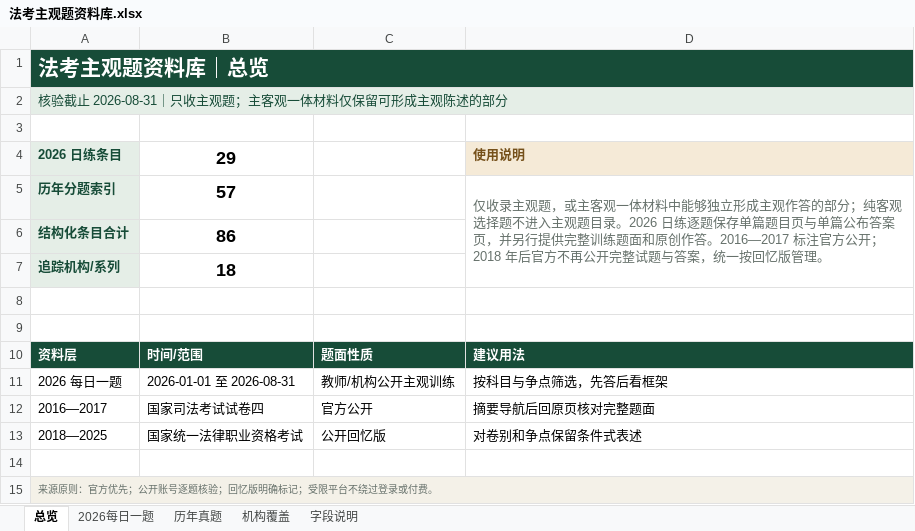
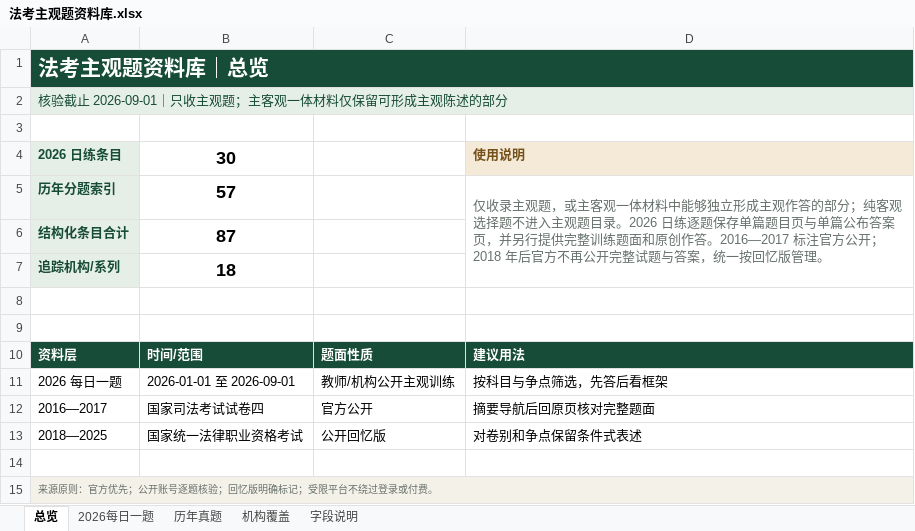
Before and after one commit to zy5120/fakao-subjective-library, an Excel workbook: docs/downloads/法考主观题资料库.xlsx, sheet 总览, drawn as a sheet; values as stored, in another font and other column widths than the file's, no borders; the diff names each change by its address in the sheet, - before the commit and + after, or states it on an @@ line.

```diff
--- a/docs/downloads/法考主观题资料库.xlsx (sheet 总览)
+++ b/docs/downloads/法考主观题资料库.xlsx (sheet 总览)
-A2: 核验截止 2026-08-31｜只收主观题；主客观一体材料仅保留可形成主观陈述的部分
+A2: 核验截止 2026-09-01｜只收主观题；主客观一体材料仅保留可形成主观陈述的部分
-B4: 29
+B4: 30
-B6: 86
+B6: 87
-B11: 2026-01-01 至 2026-08-31
+B11: 2026-01-01 至 2026-09-01
```
Also changed, not shown: sheet 2026每日一题, sheet 字段说明, sheet 机构覆盖, 17 other files.
